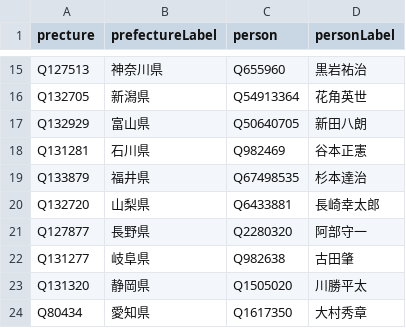
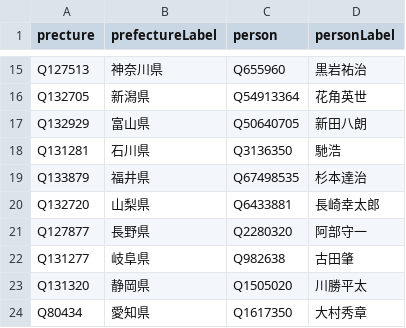
Before and after one commit to every-politician-scrapers/japan-ministers, a CSV file: sources/governors/scraped.csv, drawn as a sheet; only a part is shown, gaps mark what is left out.

```diff
--- a/sources/governors/scraped.csv
+++ b/sources/governors/scraped.csv
@@ -17,3 +17,3 @@ Q132705,新潟県,Q54913364,花角英世
 Q132929,富山県,Q50640705,新田八朗
-Q131281,石川県,Q982469,谷本正憲
+Q131281,石川県,Q3136350,馳浩
 Q133879,福井県,Q67498535,杉本達治
```
Also changed, not shown: sources/governors/wikidata.csv, sources/representatives-49/wikidata.csv.
